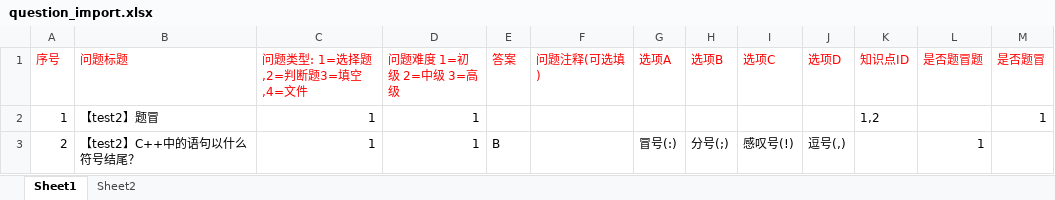
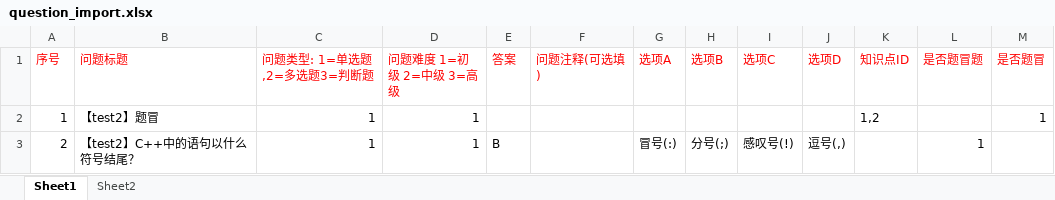
Before and after one commit to qinshuze/ems, an Excel workbook: files/temp/question_import.xlsx, sheet Sheet1, drawn as a sheet; values as stored, in another font and other column widths than the file's, no borders; conditional formats not drawn; the diff names each change by its address in the sheet, - before the commit and + after, or states it on an @@ line.

```diff
--- a/files/temp/question_import.xlsx (sheet Sheet1)
+++ b/files/temp/question_import.xlsx (sheet Sheet1)
-C1: 问题类型: 1=选择题,2=判断题3=填空,4=文件
+C1: 问题类型: 1=单选题,2=多选题3=判断题
```
Also changed, not shown: 2 other files.
